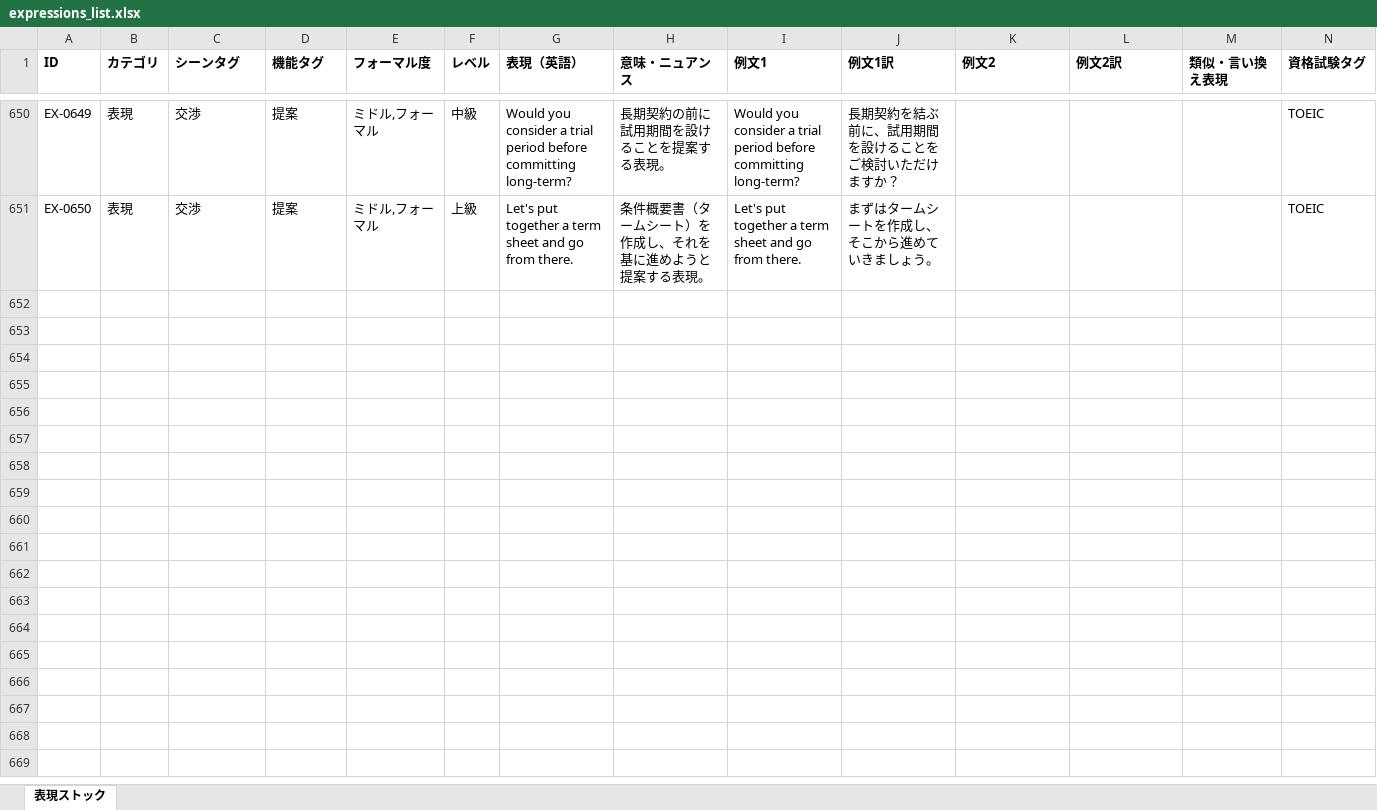
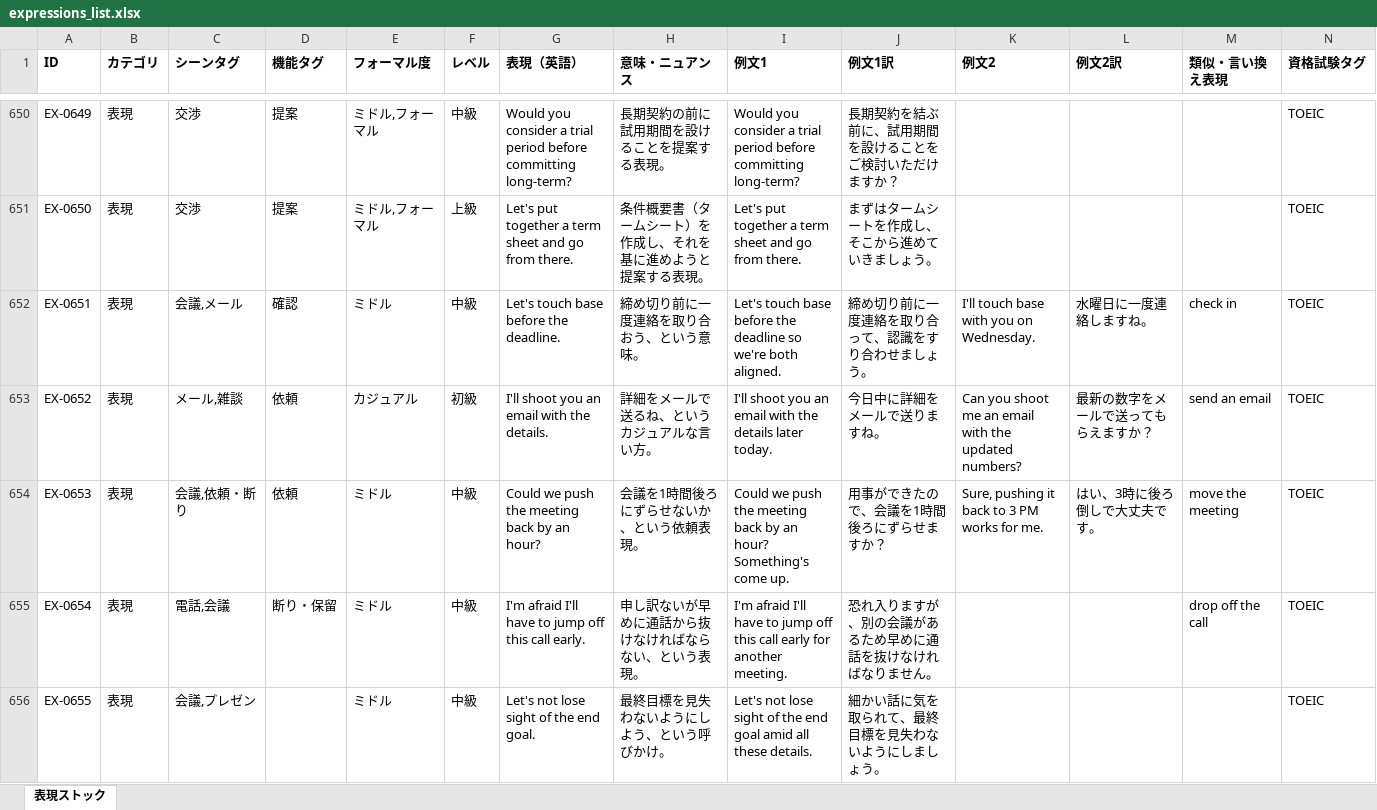
Before and after one commit to tomoki-dojo/english-journal-stock, an Excel workbook: expressions_list.xlsx, sheet 表現ストック, drawn as a sheet; only a part is shown, gaps mark what is left out; values as stored, in another font and other column widths than the file's, no borders; rows hold the shown columns only; the diff covers the shown part only; the diff names each change by its address in the sheet, - before the commit and + after, or states it on an @@ line.

```diff
--- a/expressions_list.xlsx (sheet 表現ストック)
+++ b/expressions_list.xlsx (sheet 表現ストック)
+row 652: EX-0651 | 表現 | 会議,メール | 確認 | ミドル | 中級 | Let's touch base before the deadline. | 締め切り前に一度連絡を取り合おう、という意味。 | Let's touch base before the deadline so we're both aligned. | 締め切り前に一度連絡を取り合って、認識をすり合わせましょう。 | I'll touch base with you on Wednesday. | 水曜日に一度連絡しますね。 | check in | TOEIC
+row 653: EX-0652 | 表現 | メール,雑談 | 依頼 | カジュアル | 初級 | I'll shoot you an email with the details. | 詳細をメールで送るね、というカジュアルな言い方。 | I'll shoot you an email with the details later today. | 今日中に詳細をメールで送りますね。 | Can you shoot me an email with the updated numbers? | 最新の数字をメールで送ってもらえますか？ | send an email | TOEIC
+row 654: EX-0653 | 表現 | 会議,依頼・断り | 依頼 | ミドル | 中級 | Could we push the meeting back by an hour? | 会議を1時間後ろにずらせないか、という依頼表現。 | Could we push the meeting back by an hour? Something's come up. | 用事ができたので、会議を1時間後ろにずらせますか？ | Sure, pushing it back to 3 PM works for me. | はい、3時に後ろ倒しで大丈夫です。 | move the meeting | TOEIC
+row 655: EX-0654 | 表現 | 電話,会議 | 断り・保留 | ミドル | 中級 | I'm afraid I'll have to jump off this call early. | 申し訳ないが早めに通話から抜けなければならない、という表現。 | I'm afraid I'll have to jump off this call early for another meeting. | 恐れ入りますが、別の会議があるため早めに通話を抜けなければなりません。 |  |  | drop off the call | TOEIC
+row 656: EX-0655 | 表現 | 会議,プレゼン |  | ミドル | 中級 | Let's not lose sight of the end goal. | 最終目標を見失わないようにしよう、という呼びかけ。 | Let's not lose sight of the end goal amid all these details. | 細かい話に気を取られて、最終目標を見失わないようにしましょう。 |  |  |  | TOEIC
```
Also changed, not shown: 45 added rows elsewhere in this sheet, vocabulary_list.xlsx.
